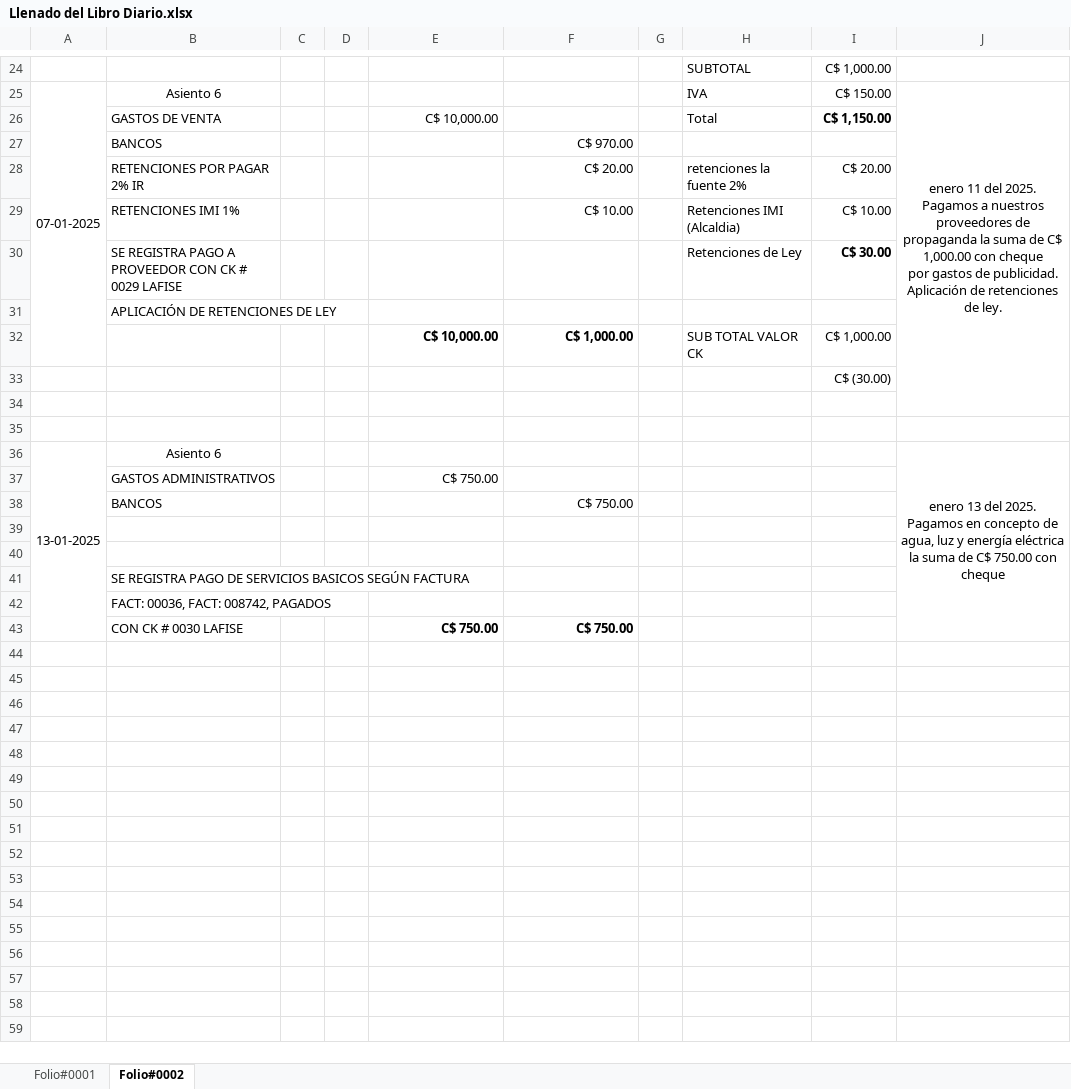
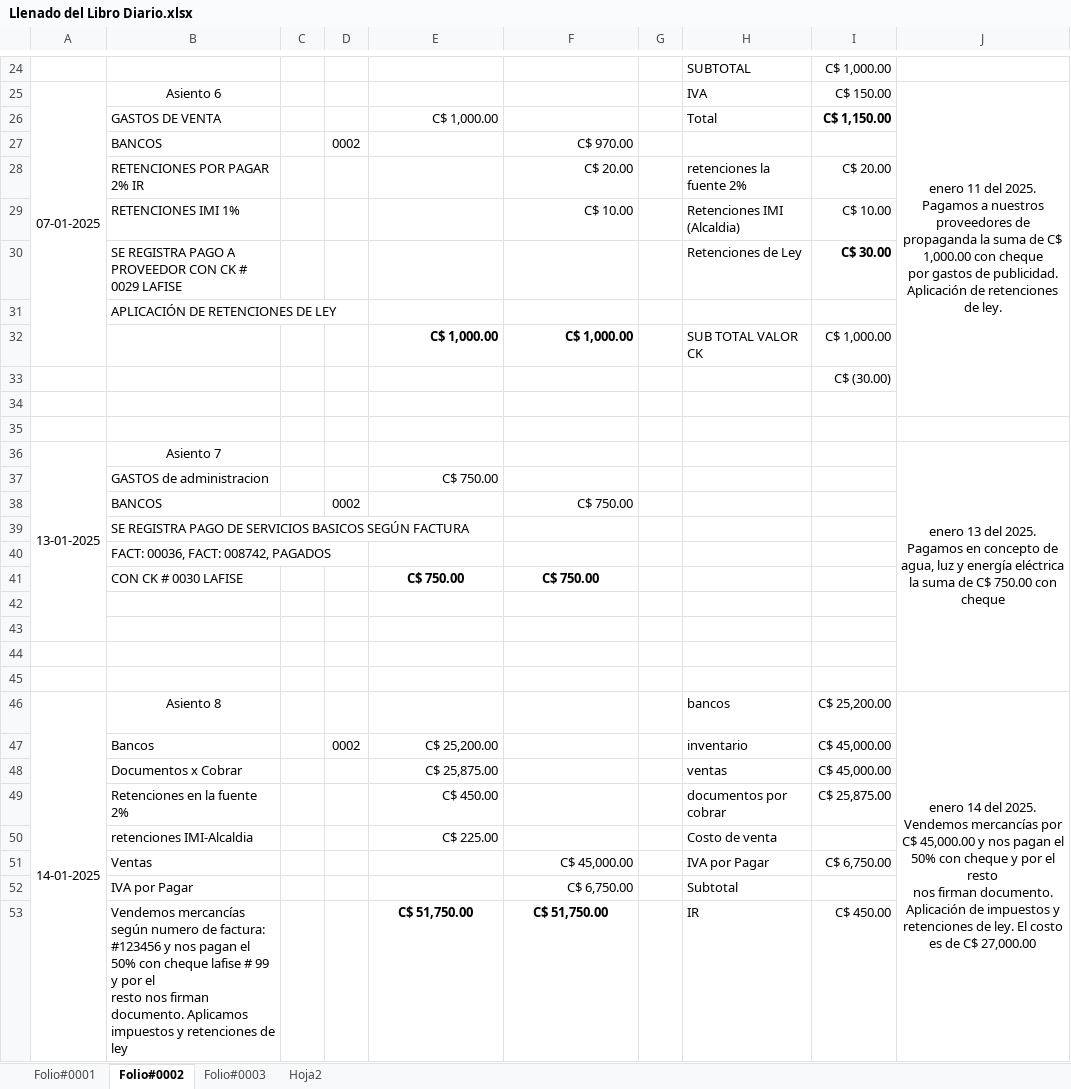
Before and after one commit to Mespinoza05/Contabilidad-Financiera, an Excel workbook: Clase 10/Llenado del Libro Diario.xlsx, sheet Folio#0002, drawn as a sheet; only a part is shown, gaps mark what is left out; values as stored, in another font and other column widths than the file's, no borders; removed rows and columns are numbered as before the commit, all else as after; ↵ is a line break in a cell; the diff covers the shown part only; the diff names each change by its address in the sheet, - before the commit and + after, or states it on an @@ line.

```diff
--- a/Clase 10/Llenado del Libro Diario.xlsx (sheet Folio#0002)
+++ b/Clase 10/Llenado del Libro Diario.xlsx (sheet Folio#0002)
+sheet tab: Folio#0003
+sheet tab: Hoja2
-E26: C$ 10,000.00
+E26: C$ 1,000.00
-D27: (empty)
+D27: 0002
-E32: C$ 10,000.00
+E32: C$ 1,000.00
-B36: Asiento 6
+B36: Asiento 7
-B37: GASTOS ADMINISTRATIVOS
+B37: GASTOS de administracion
-D38: (empty)
+D38: 0002
-row 39: (empty)
-row 40: (empty)
-E41:F41 alignment: right
+E41:F41 alignment: center
+row 42: (empty)
+row 43: (empty)
+row 44: (empty)
+row 45: (empty)
+row 46: 14-01-2025 | Asiento 8 |  |  |  |  |  | bancos | C$ 25,200.00 | enero 14 del 2025. Vendemos mercancías por C$ 45,000.00 y nos pagan el 50% con cheque y por el resto ↵ nos firman documento. Aplicación de impuestos y retenciones de ley. El costo es de C$ 27,000.00
+row 47:  | Bancos |  | 0002 | C$ 25,200.00 |  |  | inventario | C$ 45,000.00
+row 48:  | Documentos x Cobrar |  |  | C$ 25,875.00 |  |  | ventas | C$ 45,000.00
+row 49:  | Retenciones en la fuente 2% |  |  | C$ 450.00 |  |  | documentos por cobrar | C$ 25,875.00
+row 50:  | retenciones IMI-Alcaldia |  |  | C$ 225.00 |  |  | Costo de venta
+row 51:  | Ventas |  |  |  | C$ 45,000.00 |  | IVA por Pagar | C$ 6,750.00
+row 52:  | IVA por Pagar |  |  |  | C$ 6,750.00 |  | Subtotal
+row 53:  | Vendemos mercancías según numero de factura: #123456 y nos pagan el 50% con cheque lafise # 99 y por el ↵ resto nos firman documento. Aplicamos impuestos y retenciones de ley |  |  | C$ 51,750.00 | C$ 51,750.00 |  | IR | C$ 450.00
```
Also changed, not shown: 6 added rows and 3 edited cells elsewhere in this sheet, sheet Folio#0001, formulas that keep their value, charts or pictures, Rayado del Libro Mayor.xlsx, 3 other files.
